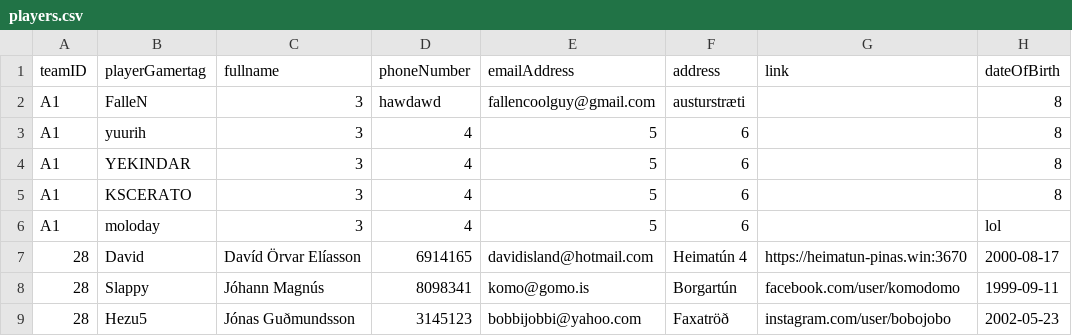
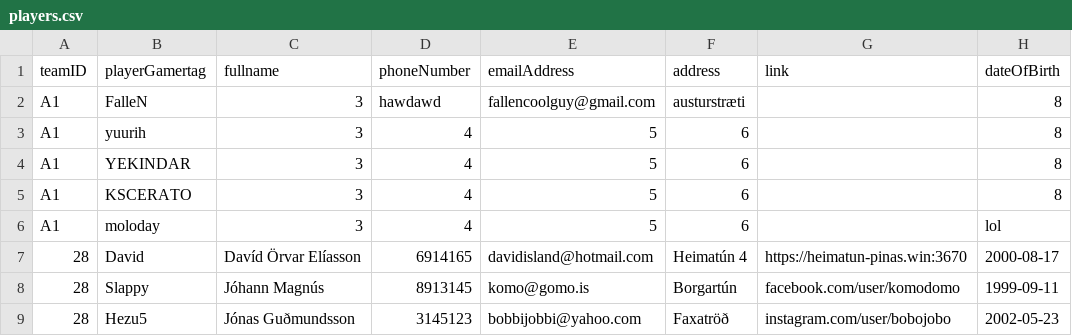
Before and after one commit to DavidAzathoth/verklegt1_2025_h-pur27, a CSV file: StorageLayer/Data/players.csv, drawn as a sheet.

```diff
--- a/StorageLayer/Data/players.csv
+++ b/StorageLayer/Data/players.csv
@@ -7,3 +7,3 @@ A1,moloday,3,4,5,6,,lol
 28,David,Davíd Örvar Elíasson,6914165,davidisland@hotmail.com,Heimatún 4,https://heimatun-pinas.win:3670,2000-08-17
-28,Slappy,Jóhann Magnús,8098341,komo@gomo.is,Borgartún,facebook.com/user/komodomo,1999-09-11
+28,Slappy,Jóhann Magnús,8913145,komo@gomo.is,Borgartún,facebook.com/user/komodomo,1999-09-11
 28,Hezu5,Jónas Guðmundsson,3145123,bobbijobbi@yahoo.com,Faxatröð,instagram.com/user/bobojobo,2002-05-23
```
Also changed, not shown: 1 other file.
